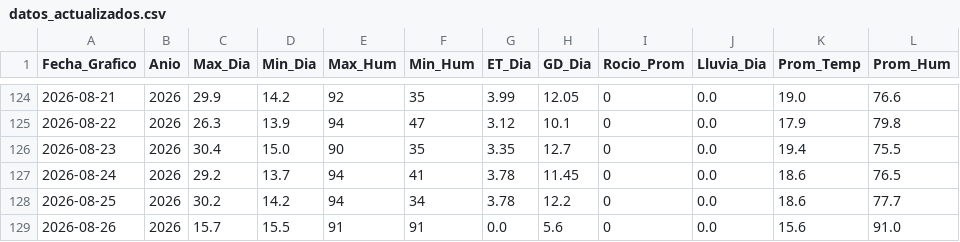
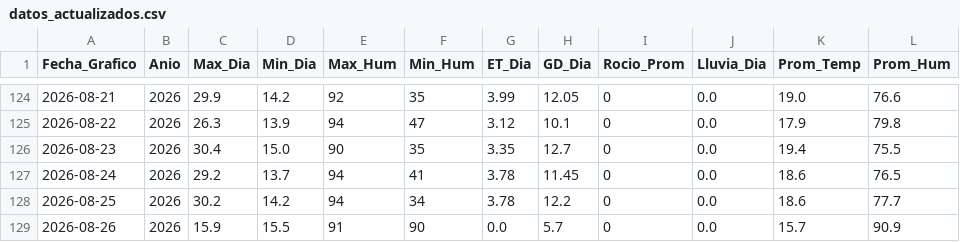
Before and after one commit to omartel-crypto/Datos_Meteorologico, a CSV file: datos_actualizados.csv, drawn as a sheet; only a part is shown, gaps mark what is left out.

Commit message:
Robot: Data actualizada 2026-08-26 02:05 Lima

```diff
--- a/datos_actualizados.csv
+++ b/datos_actualizados.csv
@@ -128,2 +128,2 @@
 2026-08-25,2026,30.2,14.2,94,34,3.78,12.2,0,0.0,18.6,77.7
-2026-08-26,2026,15.7,15.5,91,91,0.0,5.6,0,0.0,15.6,91.0
+2026-08-26,2026,15.9,15.5,91,90,0.0,5.7,0,0.0,15.7,90.9
```
Also changed, not shown: datos_yaurilla.csv.
